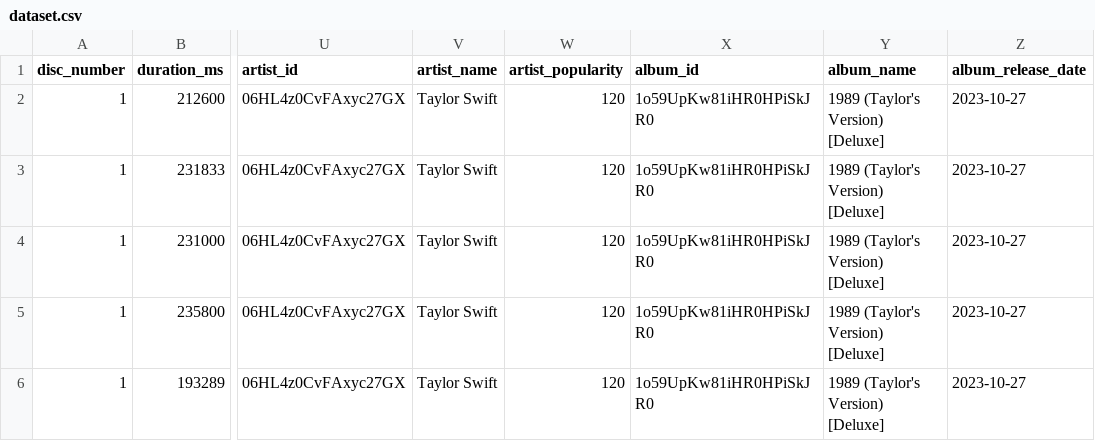
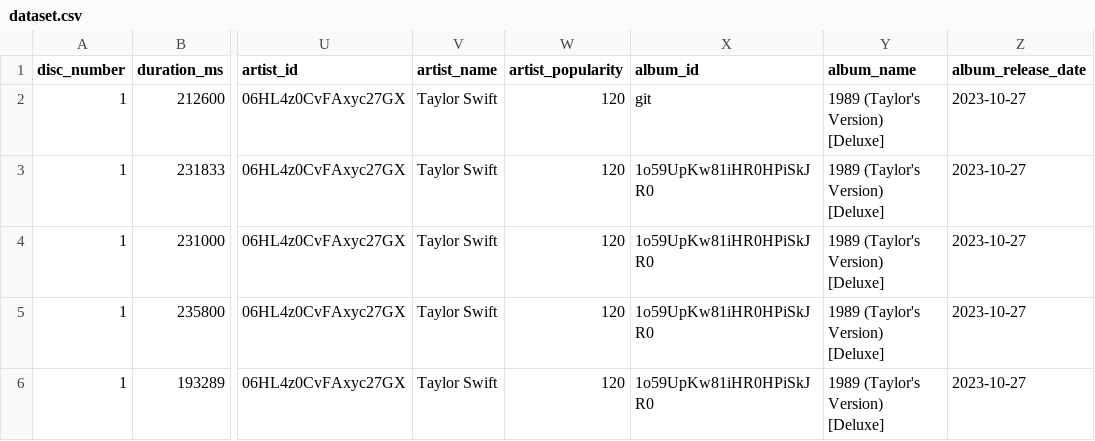
Before and after one commit to jhsilvaz13/Technical-test-R5, a CSV file: data/dataset.csv, drawn as a sheet; only a part is shown, gaps mark what is left out; the diff names each change by its address in the sheet, - before the commit and + after, or states it on an @@ line.

```diff
--- a/data/dataset.csv
+++ b/data/dataset.csv
-X2 (album_id): 1o59UpKw81iHR0HPiSkJR0
+X2 (album_id): git
```
Also changed, not shown: 2 other files.
